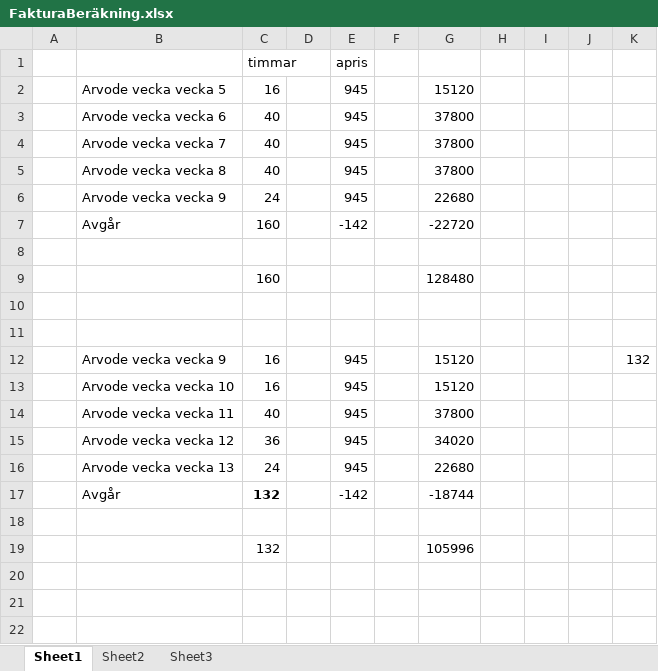
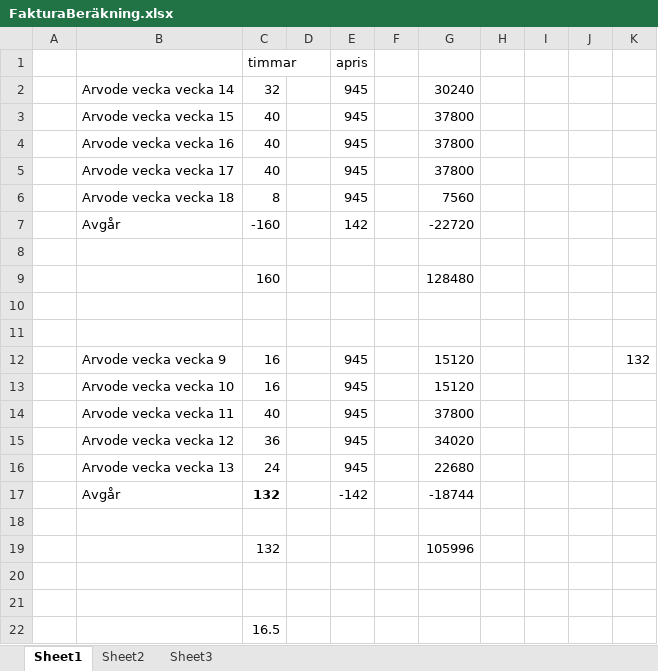
Before and after one commit to perlovdinger/_c_work, an Excel workbook: Cafiem/2017_2018/Ekonomi/kund_faktura/FakturaBeräkning.xlsx, sheet Sheet1, drawn as a sheet; values as stored, in another font and other column widths than the file's, no borders; removed rows and columns are numbered as before the commit, all else as after; the diff names each change by its address in the sheet, - before the commit and + after, or states it on an @@ line.

```diff
--- a/Cafiem/2017_2018/Ekonomi/kund_faktura/FakturaBeräkning.xlsx (sheet Sheet1)
+++ b/Cafiem/2017_2018/Ekonomi/kund_faktura/FakturaBeräkning.xlsx (sheet Sheet1)
-row 2:  | Arvode vecka vecka 5 | 16 |  | 945 |  | 15120
+row 2:  | Arvode vecka vecka 14 | 32 |  | 945 |  | 30240
-B3: Arvode vecka vecka 6
+B3: Arvode vecka vecka 15
-B4: Arvode vecka vecka 7
+B4: Arvode vecka vecka 16
-B5: Arvode vecka vecka 8
+B5: Arvode vecka vecka 17
-row 6:  | Arvode vecka vecka 9 | 24 |  | 945 |  | 22680
-row 7:  | Avgår | 160 |  | -142 |  | -22720
+row 6:  | Arvode vecka vecka 18 | 8 |  | 945 |  | 7560
+row 7:  | Avgår | -160 |  | 142 |  | -22720
+row 20: (empty)
+row 21: (empty)
+row 22:  |  | 16.5
```
Also changed, not shown: 2 other files.
